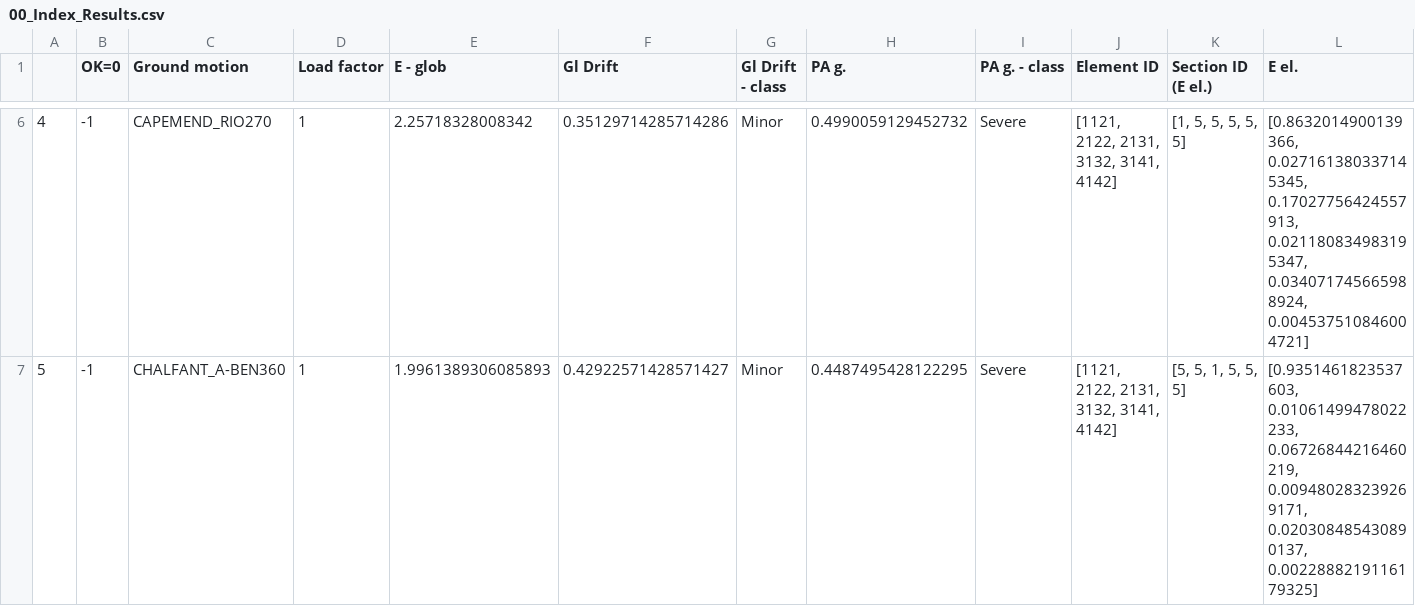
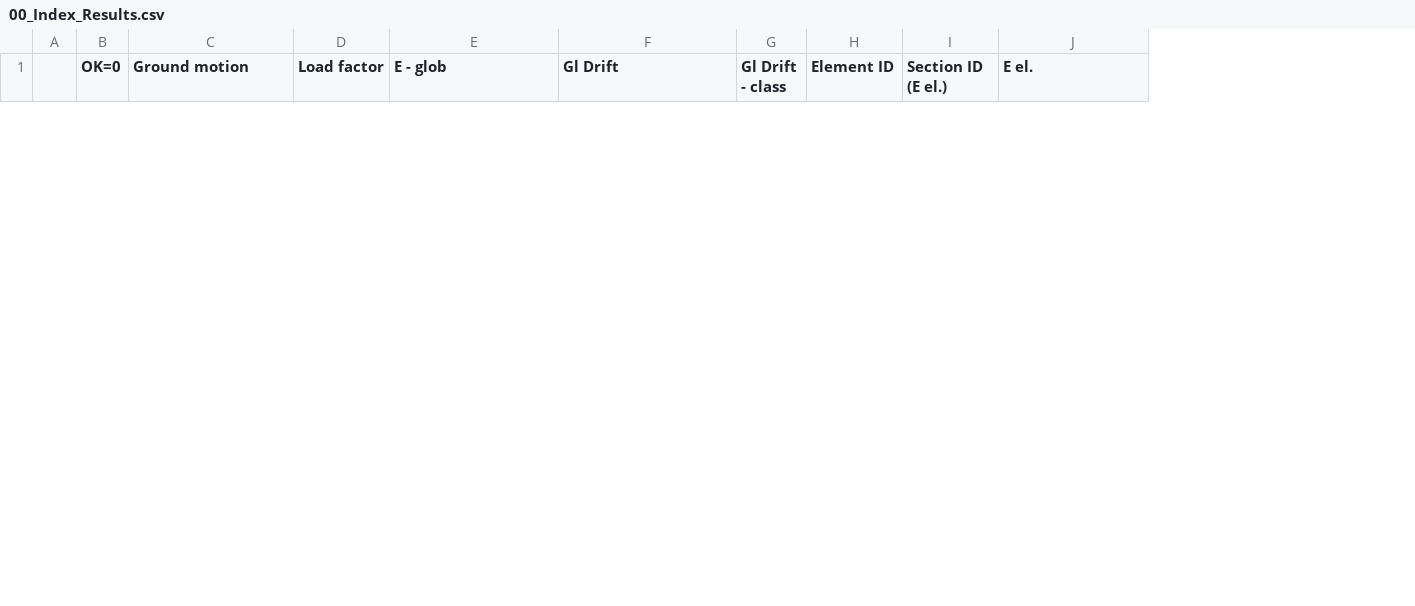
Before and after one commit to wensley-rushing/Nonlinear_State_Estimation_ML, a CSV file: OpenSeesPy_Model_2_Steel_Frame_2D_Python/output_files/00_Index_Results.csv, drawn as a sheet; only a part is shown, gaps mark what is left out; removed rows and columns are numbered as before the commit, all else as after; rows hold the shown columns only; the diff covers the shown part only; the diff names each change by its address in the sheet, - before the commit and + after, or states it on an @@ line.

```diff
--- a/OpenSeesPy_Model_2_Steel_Frame_2D_Python/output_files/00_Index_Results.csv
+++ b/OpenSeesPy_Model_2_Steel_Frame_2D_Python/output_files/00_Index_Results.csv
-column H (PA g.), empty
-column I (PA g. - class), empty
-row 6: 4 | -1 | CAPEMEND_RIO270 | 1 | 2.25718328008342 | 0.35129714285714286 | Minor | 0.4990059129452732 | Severe | [1121, 2122, 2131, 3132, 3141, 4142] | [1, 5, 5, 5, 5, 5] | [0.8632014900139366, 0.027161380337145345, 0.17027756424557913, 0.021180834983195347, 0.034071745665988924, 0.004537510846004721]
-row 7: 5 | -1 | CHALFANT_A-BEN360 | 1 | 1.9961389306085893 | 0.42922571428571427 | Minor | 0.4487495428122295 | Severe | [1121, 2122, 2131, 3132, 3141, 4142] | [5, 5, 1, 5, 5, 5] | [0.9351461823537603, 0.01061499478022233, 0.06726844216460219, 0.009480283239269171, 0.020308485430890137, 0.0022888219116179325]
```
Also changed, not shown: 2 added rows and 4 removed rows elsewhere in this file, 47 other files.
